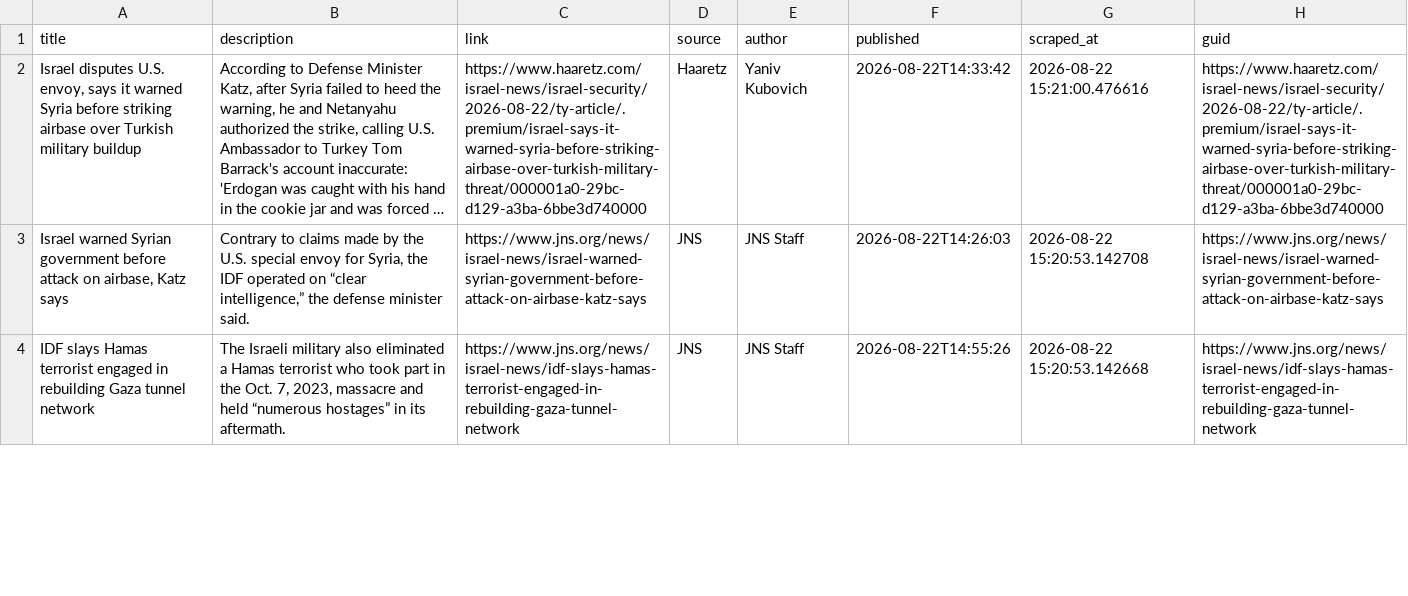
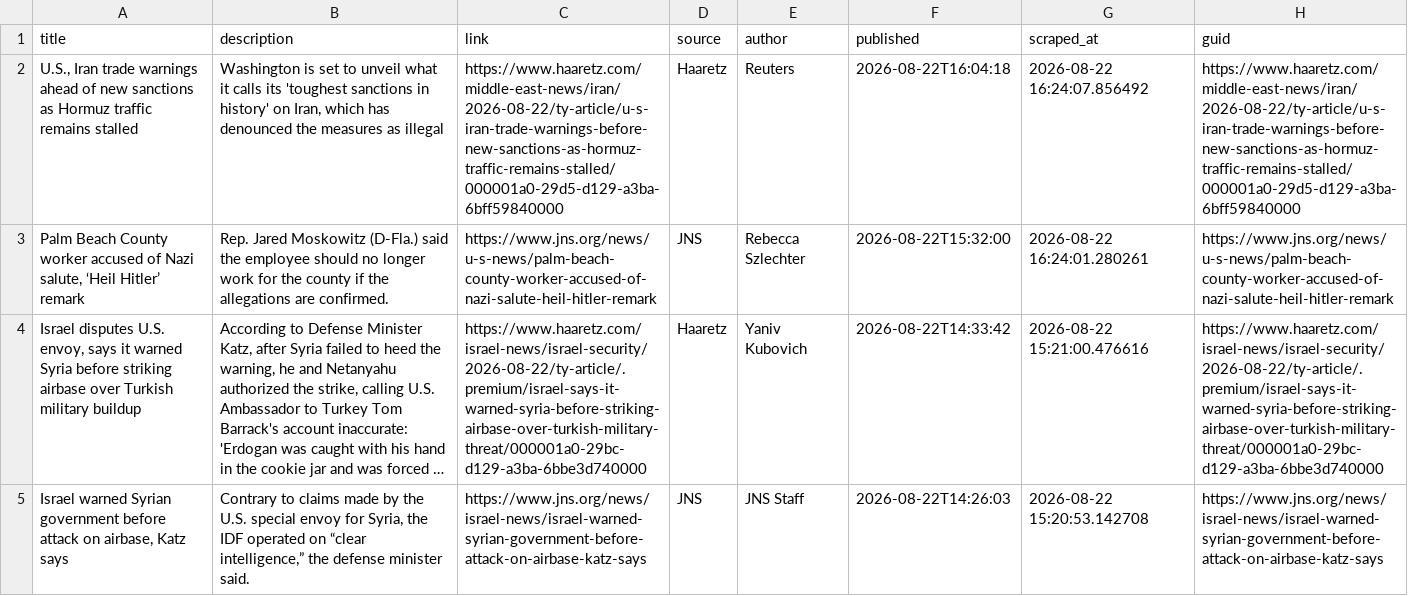
Before and after one commit to jballhalla/jewish-studies-feed, a CSV file: data/memory/news_log.csv, drawn as a sheet; only a part is shown; the shorter side is filled out with more unchanged rows; long unchanged cells end in …; the diff names each change by its address in the sheet, - before the commit and + after, or states it on an @@ line.

```diff
--- a/data/memory/news_log.csv
+++ b/data/memory/news_log.csv
+row 2: U.S., Iran trade warnings ahead of new sanctions as Hormuz traffic remains stalled | Washington is set to unveil what it calls its 'toughest sanctions in history' on Iran, which has denounced the measures as illegal | https://www.haaretz.com/middle-east-news/iran/2026-08-22/ty-article/u-s-iran-trade-warnings-before-new-sanctions-as-hormuz-traffic-remains-stalled/000001a0-29d5-d129-a3ba-6bff59840000 | Haaretz | Reuters | 2026-08-22T16:04:18 | 2026-08-22 16:24:07.856492 | https://www.haaretz.com/middle-east-news/iran/2026-08-22/ty-article/u-s-iran-trade-warnings-before-new-sanctions-as-hormuz-traffic-remains-stalled/000001a0-29d5-d129-a3ba-6bff59840000
+row 3: Palm Beach County worker accused of Nazi salute, ‘Heil Hitler’ remark | Rep. Jared Moskowitz (D-Fla.) said the employee should no longer work for the county if the allegations are confirmed. | https://www.jns.org/news/u-s-news/palm-beach-county-worker-accused-of-nazi-salute-heil-hitler-remark | JNS | Rebecca Szlechter | 2026-08-22T15:32:00 | 2026-08-22 16:24:01.280261 | https://www.jns.org/news/u-s-news/palm-beach-county-worker-accused-of-nazi-salute-heil-hitler-remark
```
